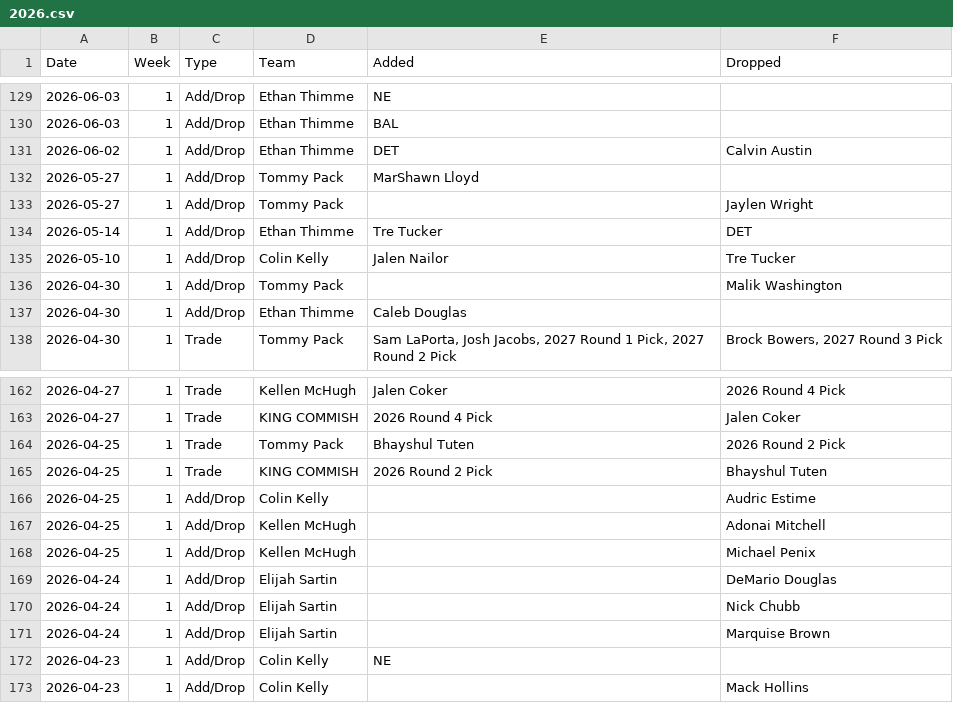
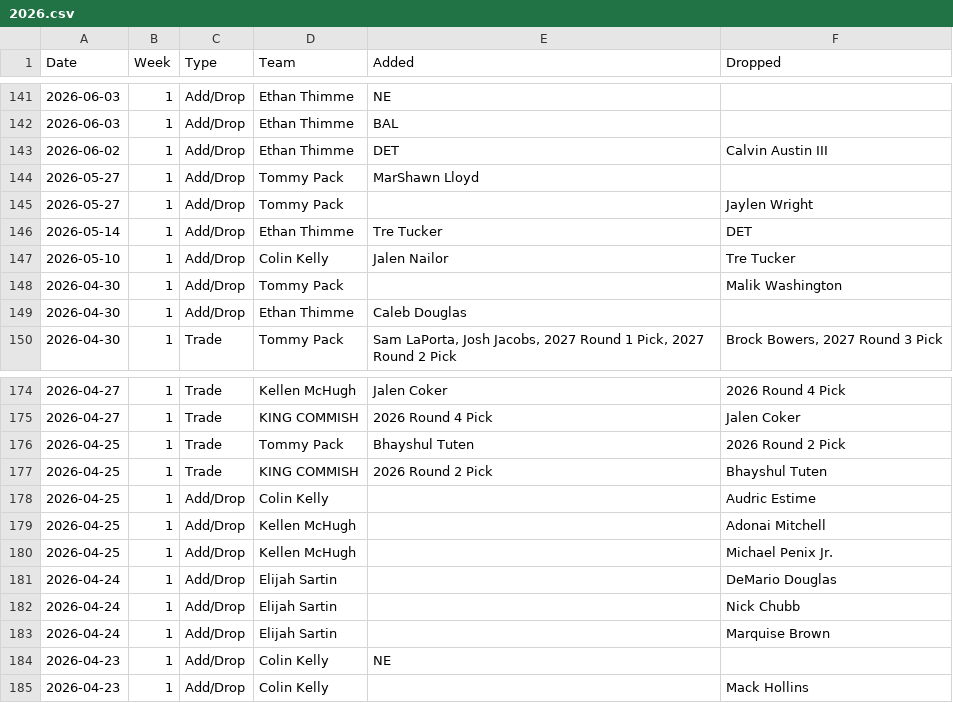
Before and after one commit to jayson-stancil/adg_dynasty_league_power_rankings, a CSV file: data/adg_dynasty/Transactions/2026.csv, drawn as a sheet; only a part is shown, gaps mark what is left out; the diff covers the shown part only.

```diff
--- a/data/adg_dynasty/Transactions/2026.csv
+++ b/data/adg_dynasty/Transactions/2026.csv
@@ -130,3 +142,3 @@
 "2026-06-03",1,"Add/Drop","Ethan Thimme","BAL",""
-"2026-06-02",1,"Add/Drop","Ethan Thimme","DET","Calvin Austin"
+"2026-06-02",1,"Add/Drop","Ethan Thimme","DET","Calvin Austin III"
 "2026-05-27",1,"Add/Drop","Tommy Pack","MarShawn Lloyd",""
@@ -167,3 +179,3 @@
 "2026-04-25",1,"Add/Drop","Kellen McHugh","","Adonai Mitchell"
-"2026-04-25",1,"Add/Drop","Kellen McHugh","","Michael Penix"
+"2026-04-25",1,"Add/Drop","Kellen McHugh","","Michael Penix Jr."
 "2026-04-24",1,"Add/Drop","Elijah Sartin","","DeMario Douglas"
```
Also changed, not shown: 12 added rows and 4 edited cells elsewhere in this file, data/adg_dynasty/Power Rankings/ADG Dynasty 2026-2027 Points Against.csv, data/adg_dynasty/Simulation/summary_season.csv, 5 other files.
